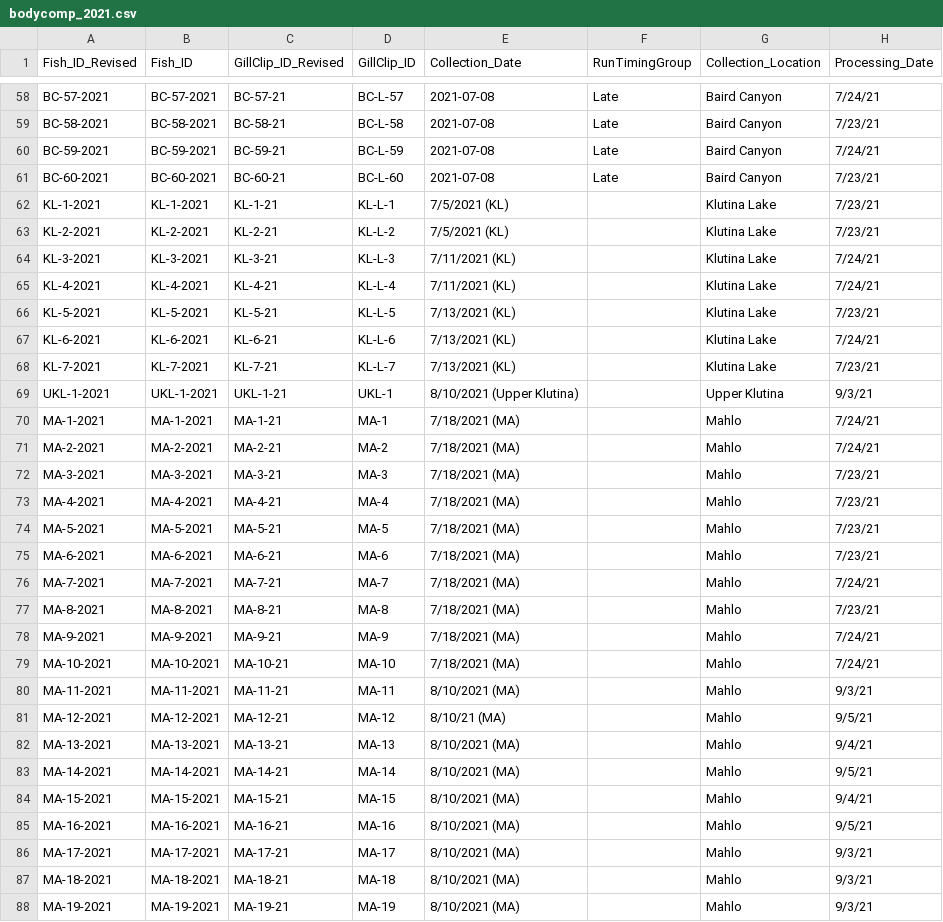
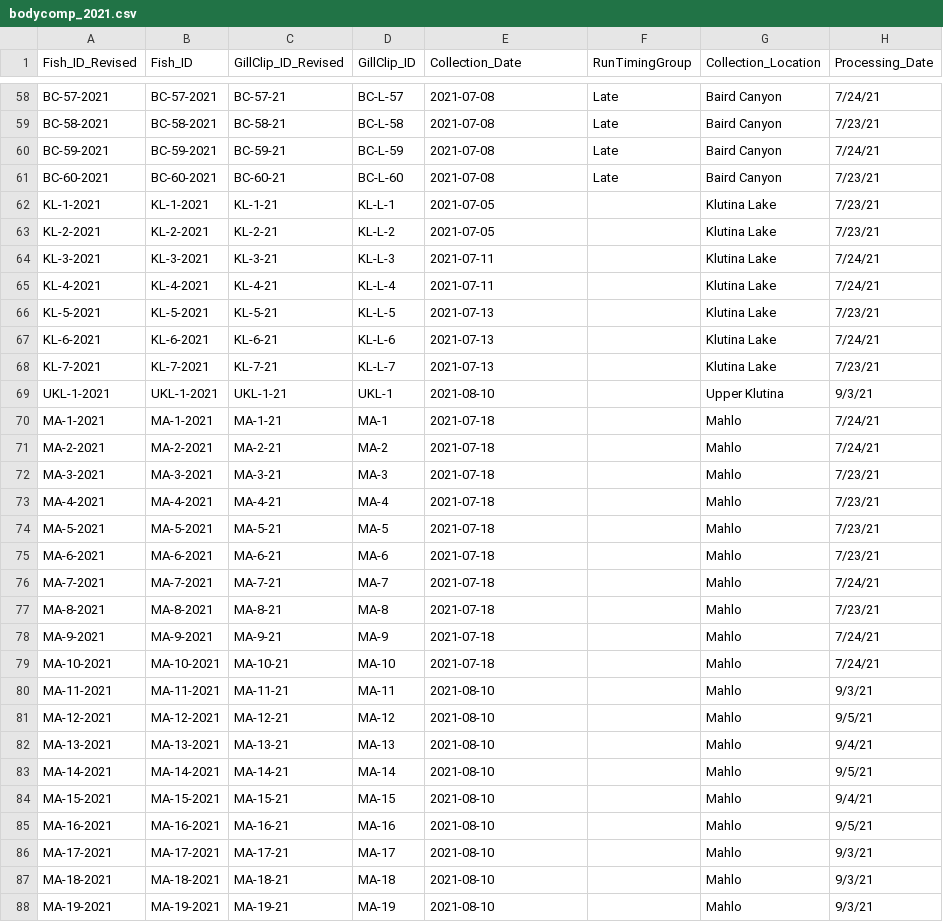
Before and after one commit to abigailhost/cr_sockeye, a CSV file: ALHcode/AIC/bodycomp_2021.csv, drawn as a sheet; only a part is shown, gaps mark what is left out; the diff covers the shown part only; the diff names each change by its address in the sheet, - before the commit and + after, or states it on an @@ line.

```diff
--- a/ALHcode/AIC/bodycomp_2021.csv
+++ b/ALHcode/AIC/bodycomp_2021.csv
-E62:E63 (Collection_Date): 7/5/2021 (KL)
+E62:E63 (Collection_Date): 2021-07-05
-E64:E65 (Collection_Date): 7/11/2021 (KL)
+E64:E65 (Collection_Date): 2021-07-11
-E66:E68 (Collection_Date): 7/13/2021 (KL)
+E66:E68 (Collection_Date): 2021-07-13
-E69 (Collection_Date): 8/10/2021 (Upper Klutina)
+E69 (Collection_Date): 2021-08-10
-E70:E79 (Collection_Date): 7/18/2021 (MA)
+E70:E79 (Collection_Date): 2021-07-18
-E80 (Collection_Date): 8/10/2021 (MA)
+E80 (Collection_Date): 2021-08-10
-E81 (Collection_Date): 8/10/21 (MA)
+E81 (Collection_Date): 2021-08-10
-E82:E88 (Collection_Date): 8/10/2021 (MA)
+E82:E88 (Collection_Date): 2021-08-10
```
Also changed, not shown: 95 edited cells elsewhere in this file, ALHcode/AIC/bodycomp_2020.csv.
